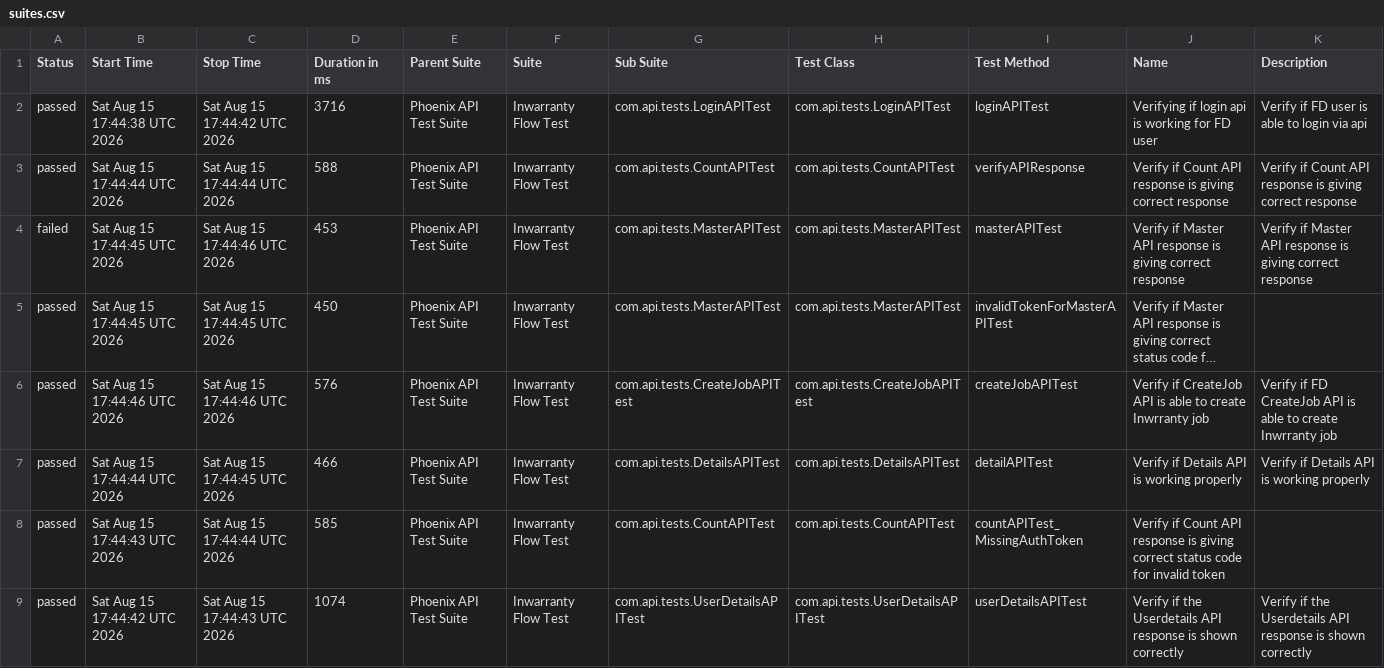
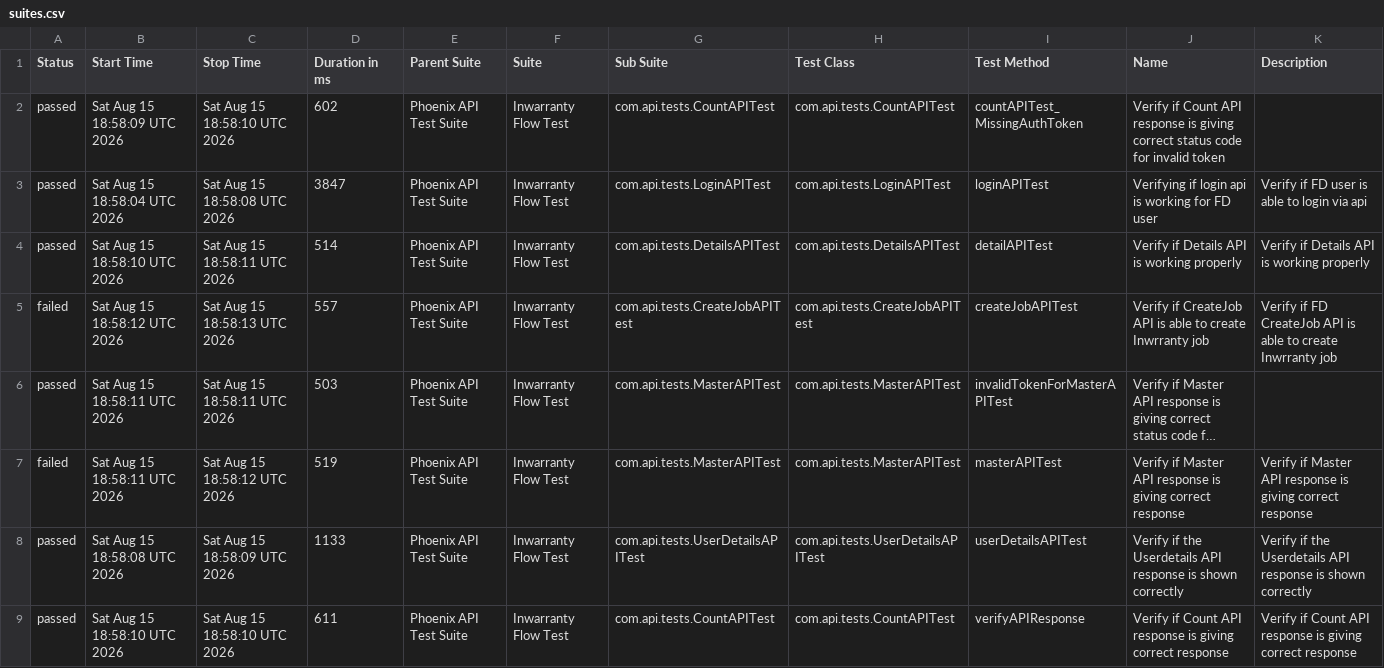
Before and after one commit to rounit/PhoenixTestAutomationFramework, a CSV file: data/suites.csv, drawn as a sheet; long unchanged cells end in …; removed rows and columns are numbered as before the commit, all else as after; the diff names each change by its address in the sheet, - before the commit and + after, or states it on an @@ line.

```diff
--- a/data/suites.csv
+++ b/data/suites.csv
+row 2: passed | Sat Aug 15 18:58:09 UTC 2026 | Sat Aug 15 18:58:10 UTC 2026 | 602 | Phoenix API Test Suite | Inwarranty Flow Test | com.api.tests.CountAPITest | com.api.tests.CountAPITest | countAPITest_MissingAuthToken | Verify if Count API response is giving correct status code for invalid token
-B3 (Start Time): Sat Aug 15 17:44:38 UTC 2026
+B3 (Start Time): Sat Aug 15 18:58:04 UTC 2026
-C3 (Stop Time): Sat Aug 15 17:44:42 UTC 2026
+C3 (Stop Time): Sat Aug 15 18:58:08 UTC 2026
-D3 (Duration in ms): 3716
+D3 (Duration in ms): 3847
-B4 (Start Time): Sat Aug 15 17:44:44 UTC 2026
+B4 (Start Time): Sat Aug 15 18:58:10 UTC 2026
-C4 (Stop Time): Sat Aug 15 17:44:44 UTC 2026
+C4 (Stop Time): Sat Aug 15 18:58:11 UTC 2026
-D4 (Duration in ms): 588
+D4 (Duration in ms): 514
-G4 (Sub Suite): com.api.tests.CountAPITest
+G4 (Sub Suite): com.api.tests.DetailsAPITest
-H4 (Test Class): com.api.tests.CountAPITest
+H4 (Test Class): com.api.tests.DetailsAPITest
-I4 (Test Method): verifyAPIResponse
+I4 (Test Method): detailAPITest
-J4 (Name): Verify if Count API response is giving correct response
+J4 (Name): Verify if Details API is working properly
-K4 (Description): Verify if Count API response is giving correct response
+K4 (Description): Verify if Details API is working properly
-B5 (Start Time): Sat Aug 15 17:44:45 UTC 2026
+B5 (Start Time): Sat Aug 15 18:58:12 UTC 2026
-C5 (Stop Time): Sat Aug 15 17:44:46 UTC 2026
+C5 (Stop Time): Sat Aug 15 18:58:13 UTC 2026
-D5 (Duration in ms): 453
+D5 (Duration in ms): 557
-G5 (Sub Suite): com.api.tests.MasterAPITest
+G5 (Sub Suite): com.api.tests.CreateJobAPITest
-H5 (Test Class): com.api.tests.MasterAPITest
+H5 (Test Class): com.api.tests.CreateJobAPITest
-I5 (Test Method): masterAPITest
+I5 (Test Method): createJobAPITest
-J5 (Name): Verify if Master API response is giving correct response
+J5 (Name): Verify if CreateJob API is able to create Inwrranty job
-K5 (Description): Verify if Master API response is giving correct response
+K5 (Description): Verify if FD CreateJob API is able to create Inwrranty job
-B6 (Start Time): Sat Aug 15 17:44:45 UTC 2026
+B6 (Start Time): Sat Aug 15 18:58:11 UTC 2026
-C6 (Stop Time): Sat Aug 15 17:44:45 UTC 2026
+C6 (Stop Time): Sat Aug 15 18:58:11 UTC 2026
-D6 (Duration in ms): 450
+D6 (Duration in ms): 503
-row 6: passed | Sat Aug 15 17:44:46 UTC 2026 | Sat Aug 15 17:44:46 UTC 2026 | 576 | Phoenix API Test Suite | Inwarranty Flow Test | com.api.tests.CreateJobAPITest | com.api.tests.CreateJobAPITest | createJobAPITest | Verify if CreateJob API is able to create Inwrranty job | Verify if FD CreateJob API is able to create Inwrranty job
+row 7: failed | Sat Aug 15 18:58:11 UTC 2026 | Sat Aug 15 18:58:12 UTC 2026 | 519 | Phoenix API Test Suite | Inwarranty Flow Test | com.api.tests.MasterAPITest | com.api.tests.MasterAPITest | masterAPITest | Verify if Master API response is giving correct response | Verify if Master API response is giving correct response
-B8 (Start Time): Sat Aug 15 17:44:44 UTC 2026
+B8 (Start Time): Sat Aug 15 18:58:08 UTC 2026
-C8 (Stop Time): Sat Aug 15 17:44:45 UTC 2026
+C8 (Stop Time): Sat Aug 15 18:58:09 UTC 2026
-D8 (Duration in ms): 466
+D8 (Duration in ms): 1133
-G8 (Sub Suite): com.api.tests.DetailsAPITest
+G8 (Sub Suite): com.api.tests.UserDetailsAPITest
-H8 (Test Class): com.api.tests.DetailsAPITest
+H8 (Test Class): com.api.tests.UserDetailsAPITest
-I8 (Test Method): detailAPITest
+I8 (Test Method): userDetailsAPITest
-J8 (Name): Verify if Details API is working properly
+J8 (Name): Verify if the Userdetails API response is shown correctly
-K8 (Description): Verify if Details API is working properly
+K8 (Description): Verify if the Userdetails API response is shown correctly
-B9 (Start Time): Sat Aug 15 17:44:43 UTC 2026
+B9 (Start Time): Sat Aug 15 18:58:10 UTC 2026
-C9 (Stop Time): Sat Aug 15 17:44:44 UTC 2026
+C9 (Stop Time): Sat Aug 15 18:58:10 UTC 2026
-D9 (Duration in ms): 585
+D9 (Duration in ms): 611
-I9 (Test Method): countAPITest_MissingAuthToken
+I9 (Test Method): verifyAPIResponse
-J9 (Name): …giving correct status code for invalid token
+J9 (Name): …giving correct response
-K9 (Description): (empty)
+K9 (Description): Verify if Count API response is giving correct response
-row 9: passed | Sat Aug 15 17:44:42 UTC 2026 | Sat Aug 15 17:44:43 UTC 2026 | 1074 | Phoenix API Test Suite | Inwarranty Flow Test | com.api.tests.UserDetailsAPITest | com.api.tests.UserDetailsAPITest | userDetailsAPITest | Verify if the Userdetails API response is shown correctly | Verify if the Userdetails API response is shown correctly
```
Also changed, not shown: data/behaviors.csv, 58 other files.
